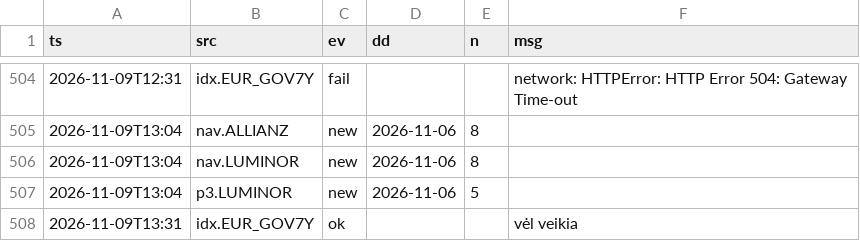
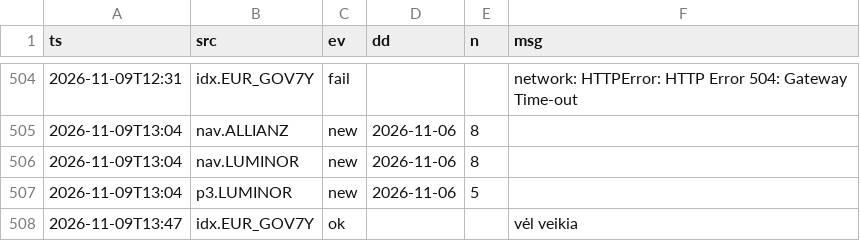
Before and after one commit to VytisCode/pension-fund-tracker, a CSV file: data/ops_log.csv, drawn as a sheet; only a part is shown, gaps mark what is left out.

```diff
--- a/data/ops_log.csv
+++ b/data/ops_log.csv
@@ -507,2 +507,2 @@ ts,src,ev,dd,n,msg
 2026-11-09T13:04,p3.LUMINOR,new,2026-11-06,5,
-2026-11-09T13:31,idx.EUR_GOV7Y,ok,,,vėl veikia
+2026-11-09T13:47,idx.EUR_GOV7Y,ok,,,vėl veikia
```
